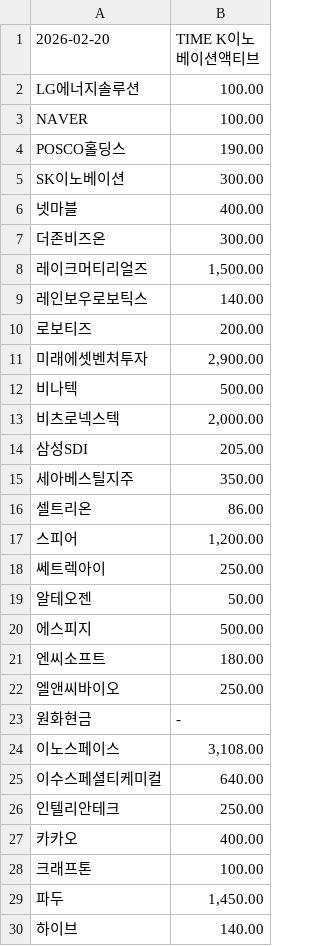
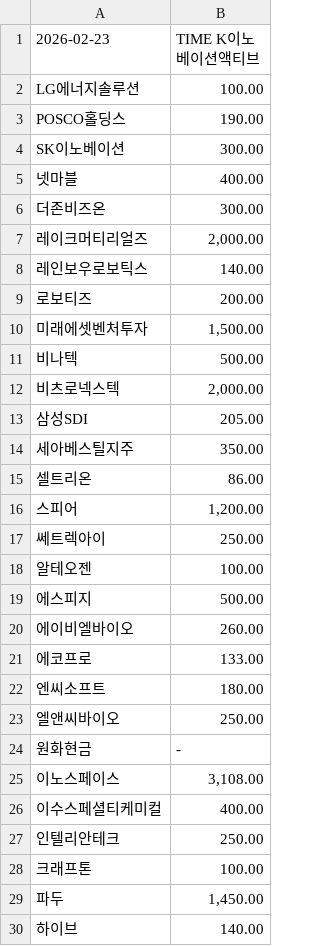
Before and after one commit to gunhoon/etf-timefolio, a CSV file: etf_pdf_385710_latest.csv, drawn as a sheet.

```diff
--- a/etf_pdf_385710_latest.csv
+++ b/etf_pdf_385710_latest.csv
@@ -1,4 +1,3 @@
-2026-02-20,TIME K이노베이션액티브
+2026-02-23,TIME K이노베이션액티브
 LG에너지솔루션,100.00
-NAVER,100.00
 POSCO홀딩스,190.00
@@ -7,6 +6,6 @@ SK이노베이션,300.00
 더존비즈온,300.00
-레이크머티리얼즈,"1,500.00"
+레이크머티리얼즈,"2,000.00"
 레인보우로보틱스,140.00
 로보티즈,200.00
-미래에셋벤처투자,"2,900.00"
+미래에셋벤처투자,"1,500.00"
 비나텍,500.00
@@ -18,4 +17,6 @@ SK이노베이션,300.00
 쎄트렉아이,250.00
-알테오젠,50.00
+알테오젠,100.00
 에스피지,500.00
+에이비엘바이오,260.00
+에코프로,133.00
 엔씨소프트,180.00
@@ -24,5 +25,4 @@ SK이노베이션,300.00
 이노스페이스,"3,108.00"
-이수스페셜티케미컬,640.00
+이수스페셜티케미컬,400.00
 인텔리안테크,250.00
-카카오,400.00
 크래프톤,100.00
```
Also changed, not shown: etf_pdf_385720_latest.csv, etf_pdf_404120_latest.csv, 4 other files.
